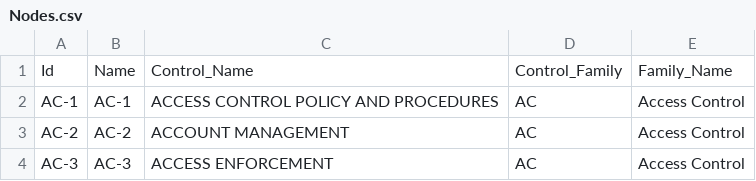
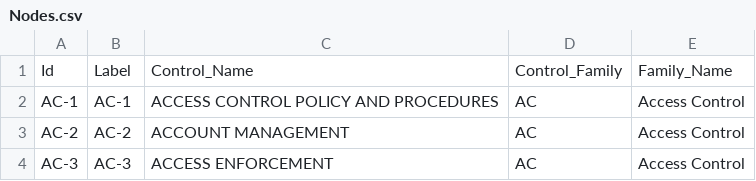
Before and after one commit to theclearinggt3/FedRAMP_800-53_Controls, a CSV file: Gephi/Nodes.csv, drawn as a sheet; only a part is shown.

```diff
--- a/Gephi/Nodes.csv
+++ b/Gephi/Nodes.csv
@@ -1,2 +1,2 @@
-Id,Name,Control_Name,Control_Family,Family_Name
+Id,Label,Control_Name,Control_Family,Family_Name
 AC-1,AC-1,ACCESS CONTROL POLICY AND PROCEDURES,AC,Access Control
```
Also changed, not shown: 1 other file.
